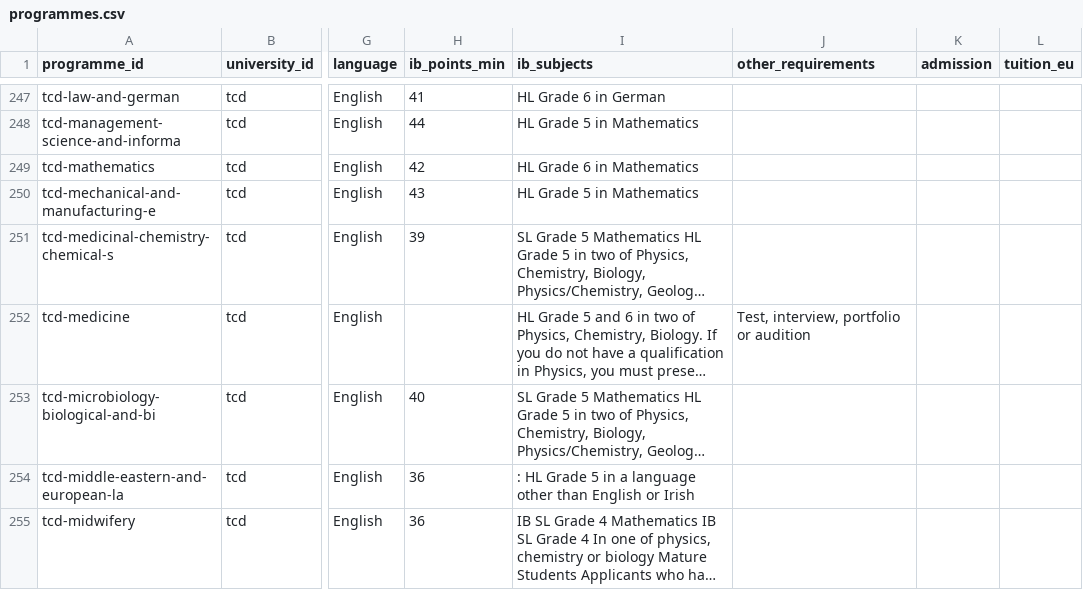
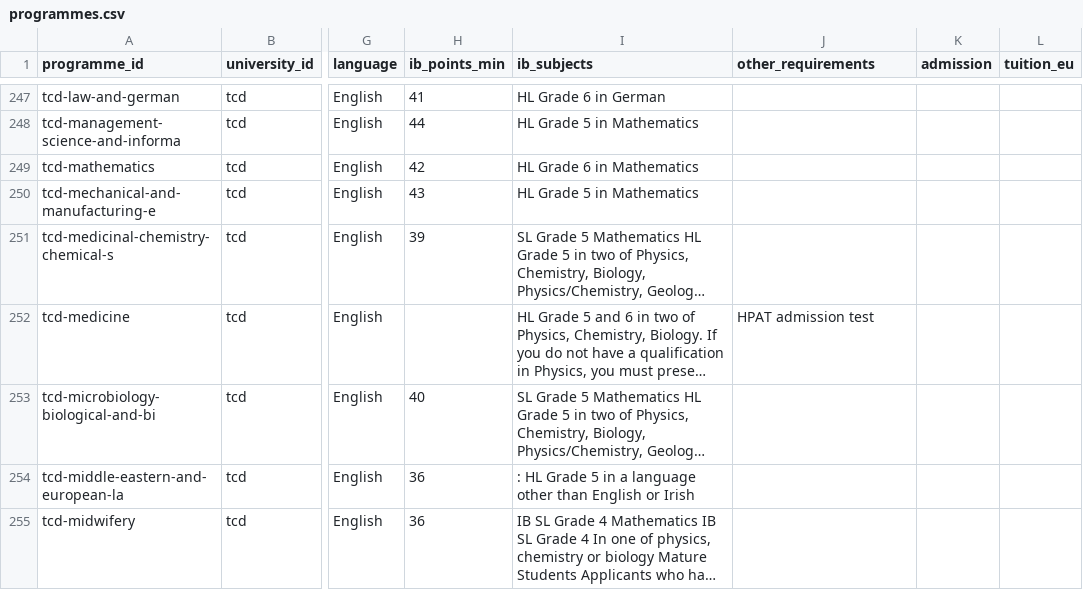
Before and after one commit to kpolacik/ib-university-finder, a CSV file: data/programmes.csv, drawn as a sheet; only a part is shown, gaps mark what is left out; long unchanged cells end in …; the diff covers the shown part only; the diff names each change by its address in the sheet, - before the commit and + after, or states it on an @@ line.

```diff
--- a/data/programmes.csv
+++ b/data/programmes.csv
-J252 (other_requirements): Test, interview, portfolio or audition
+J252 (other_requirements): HPAT admission test
```
Also changed, not shown: 2 removed rows and 72 edited cells elsewhere in this file, 9 other files.
